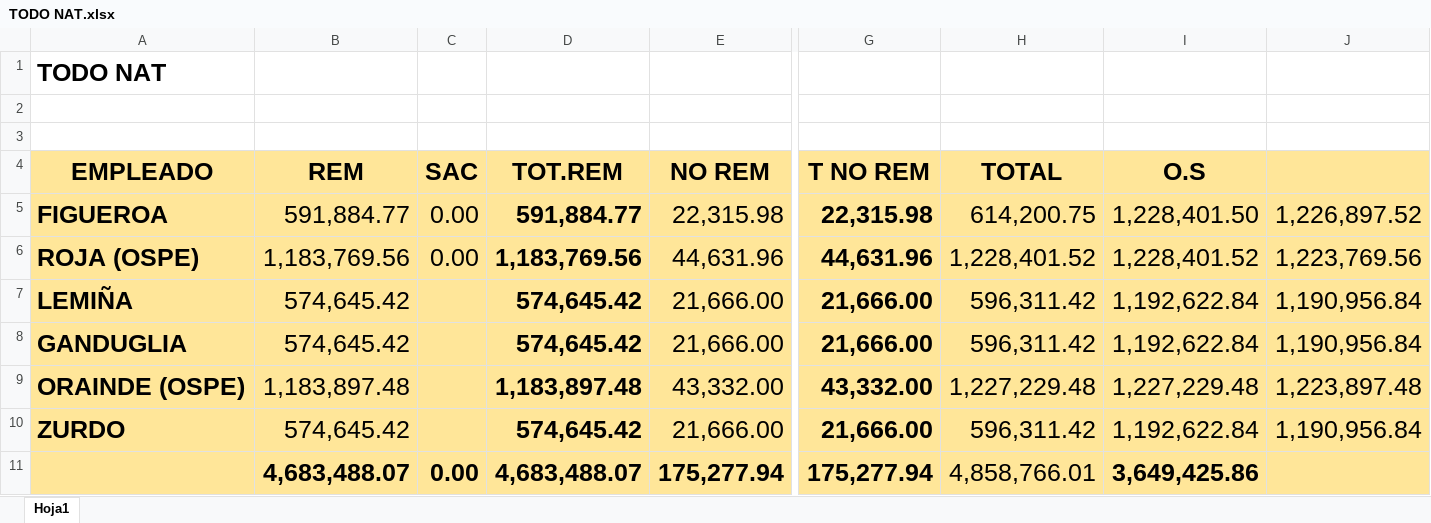
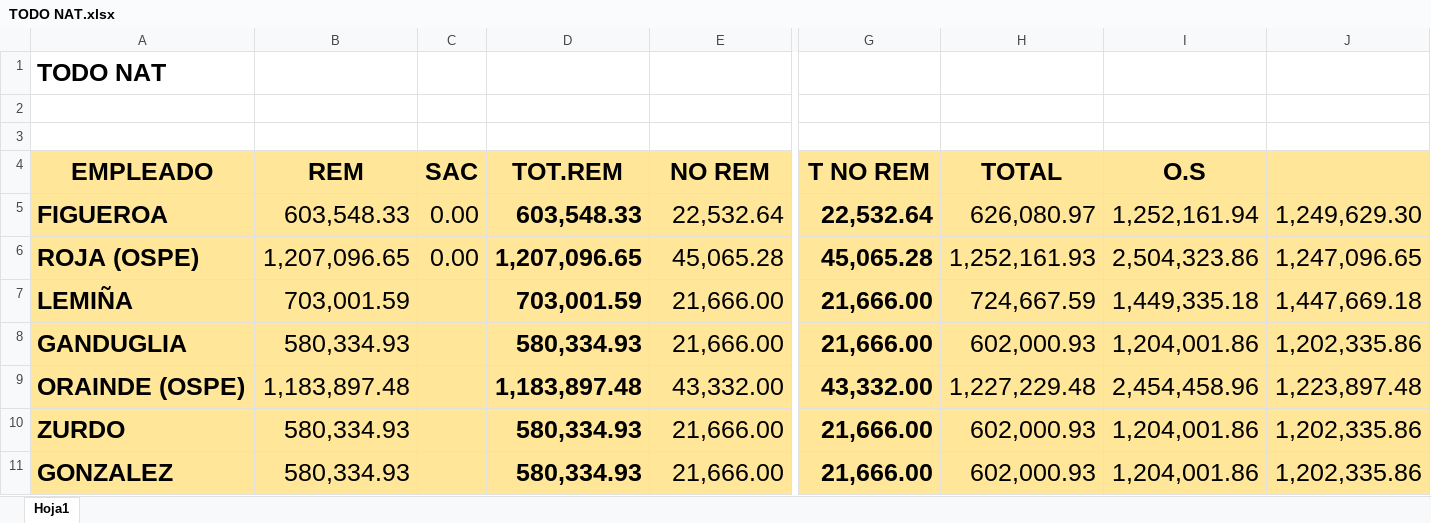
Before and after one commit to juanmartinmorganti/sueldos-oficina, an Excel workbook: 08-agosto/6-portal-cliente/todoNa/TODO NAT.xlsx, sheet Hoja1, drawn as a sheet; only a part is shown, gaps mark what is left out; values as stored, in another font and other column widths than the file's, no borders; removed rows and columns are numbered as before the commit, all else as after; rows hold the shown columns only; the diff covers the shown part only; the diff names each change by its address in the sheet, - before the commit and + after, or states it on an @@ line.

```diff
--- a/08-agosto/6-portal-cliente/todoNa/TODO NAT.xlsx (sheet Hoja1)
+++ b/08-agosto/6-portal-cliente/todoNa/TODO NAT.xlsx (sheet Hoja1)
-B5 (REM): 591,884.77
+B5 (REM): 603,548.33
-D5 (TOT.REM): 591,884.77
+D5 (TOT.REM): 603,548.33
-E5 (NO REM): 22,315.98
+E5 (NO REM): 22,532.64
-G5 (T NO REM): 22,315.98
+G5 (T NO REM): 22,532.64
-H5 (TOTAL): 614,200.75
+H5 (TOTAL): 626,080.97
-I5 (O.S): 1,228,401.50
+I5 (O.S): 1,252,161.94
-J5: 1,226,897.52
+J5: 1,249,629.30
-B6 (REM): 1,183,769.56
+B6 (REM): 1,207,096.65
-D6 (TOT.REM): 1,183,769.56
+D6 (TOT.REM): 1,207,096.65
-E6 (NO REM): 44,631.96
+E6 (NO REM): 45,065.28
-G6 (T NO REM): 44,631.96
+G6 (T NO REM): 45,065.28
-H6 (TOTAL): 1,228,401.52
+H6 (TOTAL): 1,252,161.93
-I6 (O.S): 1,228,401.52
+I6 (O.S): 2,504,323.86
-J6: 1,223,769.56
+J6: 1,247,096.65
-B7 (REM): 574,645.42
+B7 (REM): 703,001.59
-D7 (TOT.REM): 574,645.42
+D7 (TOT.REM): 703,001.59
-H7 (TOTAL): 596,311.42
+H7 (TOTAL): 724,667.59
-I7 (O.S): 1,192,622.84
+I7 (O.S): 1,449,335.18
-J7: 1,190,956.84
+J7: 1,447,669.18
-B8 (REM): 574,645.42
+B8 (REM): 580,334.93
-D8 (TOT.REM): 574,645.42
+D8 (TOT.REM): 580,334.93
-H8 (TOTAL): 596,311.42
+H8 (TOTAL): 602,000.93
-I8 (O.S): 1,192,622.84
+I8 (O.S): 1,204,001.86
-J8: 1,190,956.84
+J8: 1,202,335.86
-I9 (O.S): 1,227,229.48
+I9 (O.S): 2,454,458.96
-B10 (REM): 574,645.42
+B10 (REM): 580,334.93
-D10 (TOT.REM): 574,645.42
+D10 (TOT.REM): 580,334.93
-H10 (TOTAL): 596,311.42
+H10 (TOTAL): 602,000.93
-I10 (O.S): 1,192,622.84
+I10 (O.S): 1,204,001.86
-J10: 1,190,956.84
+J10: 1,202,335.86
-row 11:  | 4,683,488.07 | 0.00 | 4,683,488.07 | 175,277.94 | 175,277.94 | 4,858,766.01 | 3,649,425.86
+row 11: GONZALEZ | 580,334.93 |  | 580,334.93 | 21,666.00 | 21,666.00 | 602,000.93 | 1,204,001.86 | 1,202,335.86
```
Also changed, not shown: 2 added rows elsewhere in this sheet, 07-julio/6-portal-cliente/DETALLE.xlsx, 08-agosto/6-portal-cliente/SINDICATO.xlsx, 51 other files.
